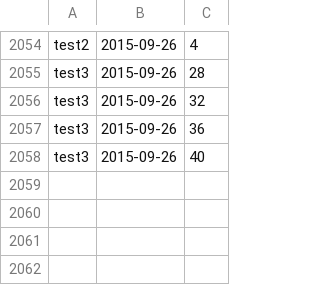
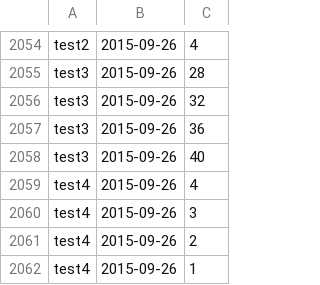
Before and after one commit to samhazeldine/SmushFit, a CSV file: app/src/main/assets/UserData.csv, drawn as a sheet; only a part is shown, gaps mark what is left out.

```diff
--- a/app/src/main/assets/UserData.csv
+++ b/app/src/main/assets/UserData.csv
@@ -2058 +2058,5 @@
 "test3","2015-09-26","40"
+"test4","2015-09-26","4"
+"test4","2015-09-26","3"
+"test4","2015-09-26","2"
+"test4","2015-09-26","1"
```
Also changed, not shown: 8 other files.
